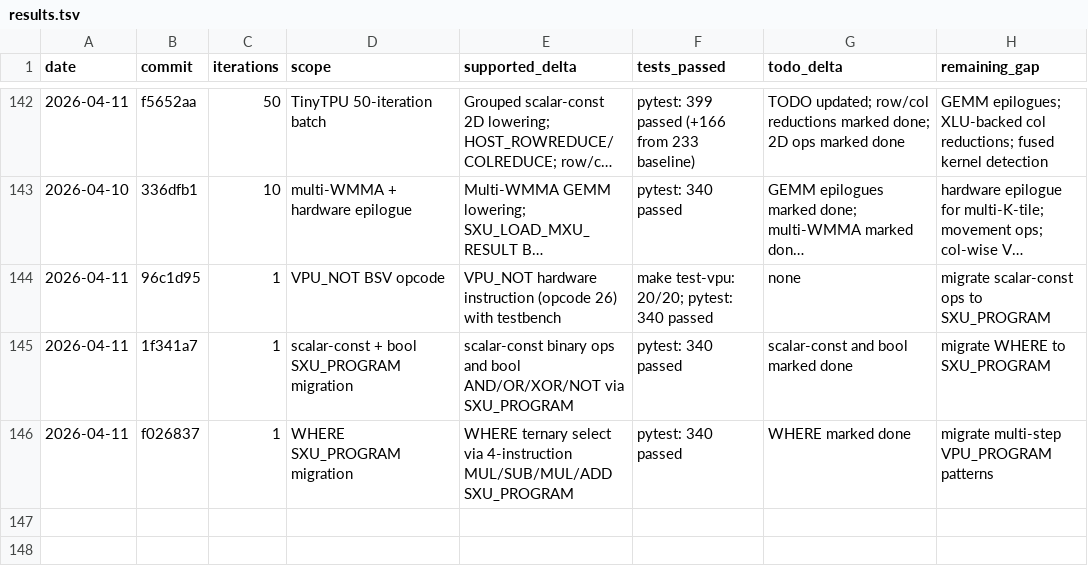
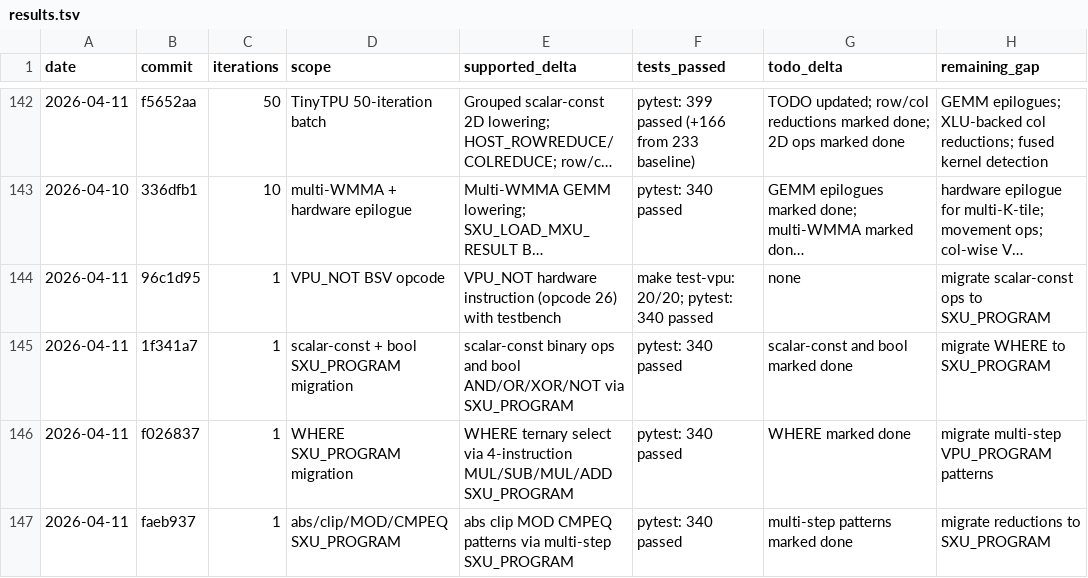
Before and after one commit to hanw/tinytpu, a TSV file: results.tsv, drawn as a sheet; only a part is shown, gaps mark what is left out; long unchanged cells end in ….

Commit message:
tinytpu: abs/clip/MOD/CMPEQ via SXU_PROGRAM, update TODO and results

```diff
--- a/results.tsv
+++ b/results.tsv
@@ -146 +146,2 @@ date	commit	iterations	scope	supported_delta	tests_passed	todo_delta	remaining_g
 2026-04-11	f026837	1	WHERE SXU_PROGRAM migration	WHERE ternary select via 4-instruction MUL/SUB/MUL/ADD SXU_PROGRAM	pytest: 340 passed	WHERE marked done	migrate multi-step VPU_PROGRAM patterns
+2026-04-11	faeb937	1	abs/clip/MOD/CMPEQ SXU_PROGRAM	abs clip MOD CMPEQ patterns via multi-step SXU_PROGRAM	pytest: 340 passed	multi-step patterns marked done	migrate reductions to SXU_PROGRAM
```
Also changed, not shown: 1 other file.
